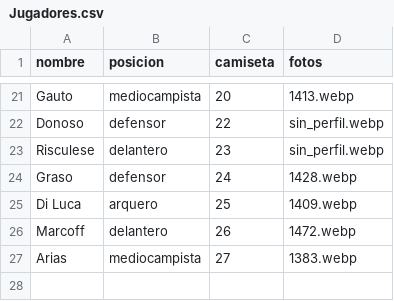
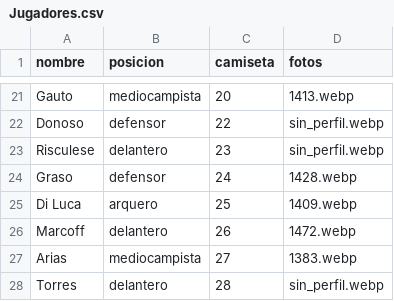
Before and after one commit to oyhenart/Estrella-Berisso-Analytics, a CSV file: code/data/Jugadores.csv, drawn as a sheet; only a part is shown, gaps mark what is left out; the diff names each change by its address in the sheet, - before the commit and + after, or states it on an @@ line.

Commit message:
Add Torres to jugadores list
Added a new player 'Torres' to the list of jugadores.

```diff
--- a/code/data/Jugadores.csv
+++ b/code/data/Jugadores.csv
+row 28: Torres | delantero | 28 | sin_perfil.webp
```
